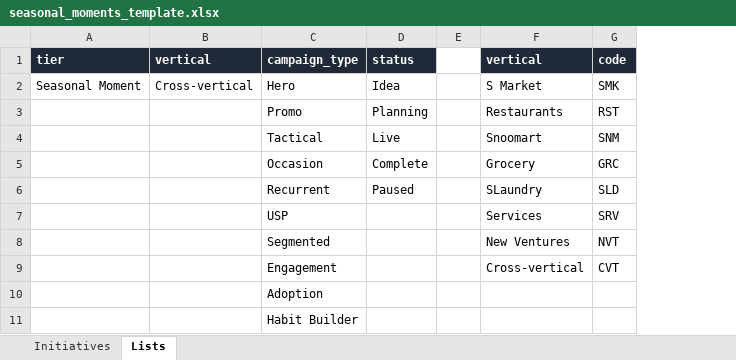
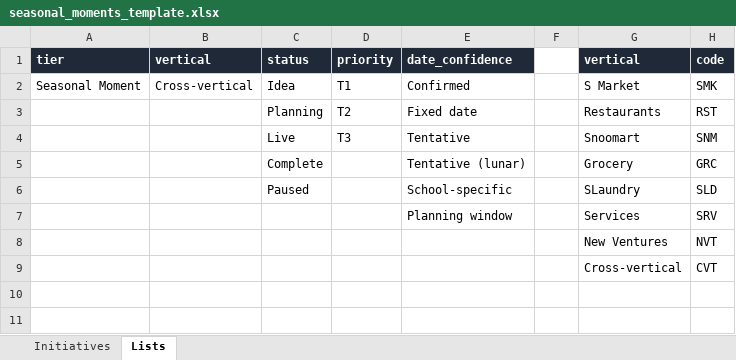
Before and after one commit to bfludd-alt/claude, an Excel workbook: marketing-tracker/seasonal_moments_template.xlsx, sheet Lists, drawn as a sheet; values as stored, in another font and other column widths than the file's, no borders; removed rows and columns are numbered as before the commit, all else as after; the diff names each change by its address in the sheet, - before the commit and + after, or states it on an @@ line.

```diff
--- a/marketing-tracker/seasonal_moments_template.xlsx (sheet Lists)
+++ b/marketing-tracker/seasonal_moments_template.xlsx (sheet Lists)
-column C (campaign_type), rows 2-9: Hero | Promo | Tactical | Occasion | Recurrent | USP | Segmented | Engagement
+column D (priority), rows 2-4: T1 | T2 | T3
+column E (date_confidence), rows 2-7: Confirmed | Fixed date | Tentative | Tentative (lunar) | School-specific | Planning window
-row 10:  |  | Adoption
-row 11:  |  | Habit Builder
```
Also changed, not shown: sheet Initiatives, marketing-tracker/tracker_template.xlsx, 7 other files.
